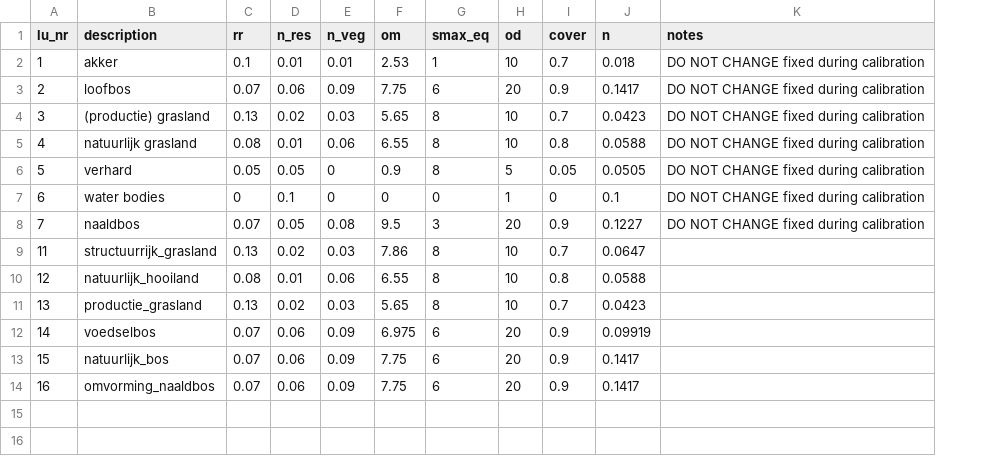
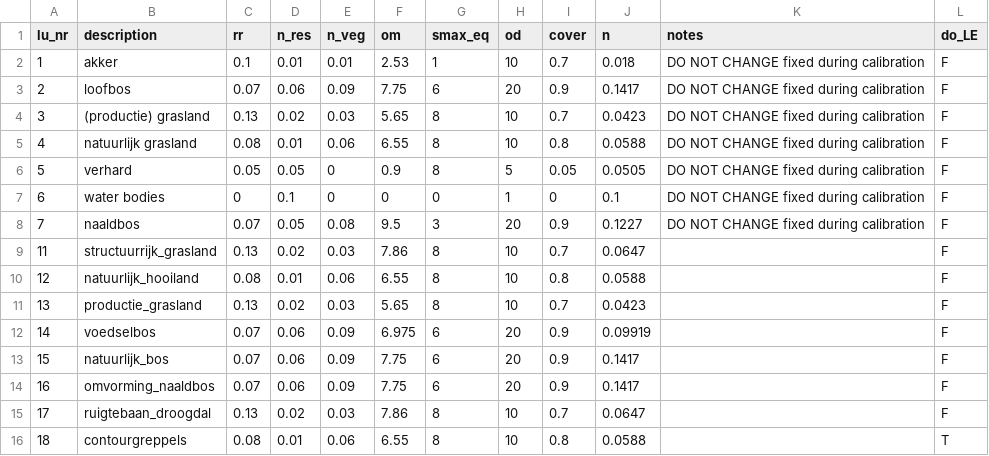
Before and after one commit to mcommelin/Geuldal_NBS_simulations, a CSV file: sources/setup/tables/lu_NBS_tbl.csv, drawn as a sheet; the diff names each change by its address in the sheet, - before the commit and + after, or states it on an @@ line.

```diff
--- a/sources/setup/tables/lu_NBS_tbl.csv
+++ b/sources/setup/tables/lu_NBS_tbl.csv
+column L (do_LE), rows 2-14: all F
+row 15: 17 | ruigtebaan_droogdal | 0.13 | 0.02 | 0.03 | 7.86 | 8 | 10 | 0.7 | 0.0647 |  | F
+row 16: 18 | contourgreppels | 0.08 | 0.01 | 0.06 | 6.55 | 8 | 10 | 0.8 | 0.0588 |  | T
```
Also changed, not shown: 2 other files.
